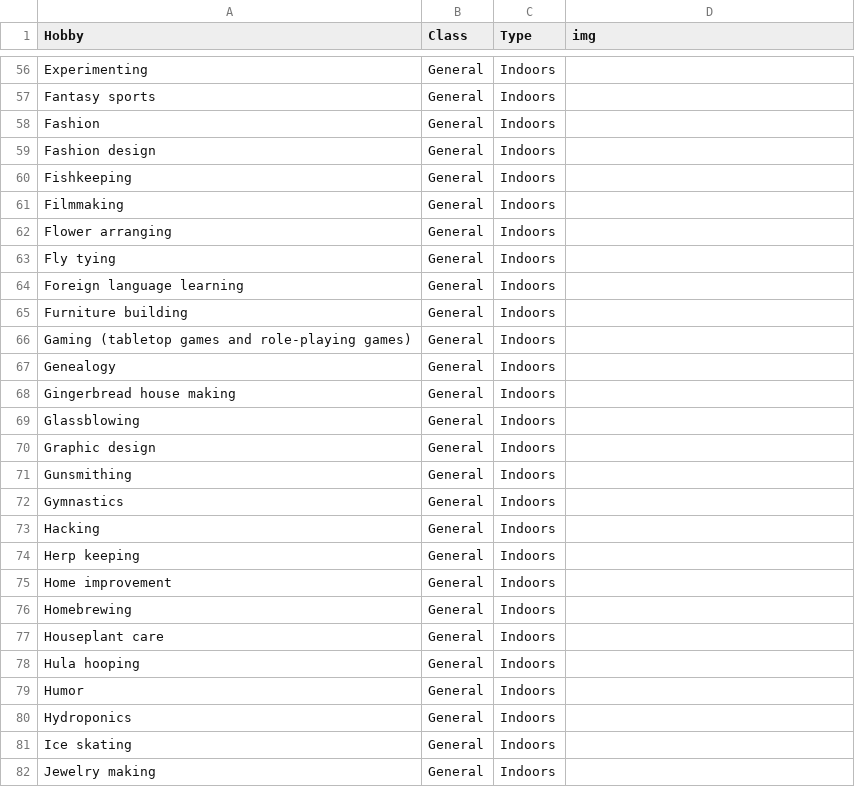
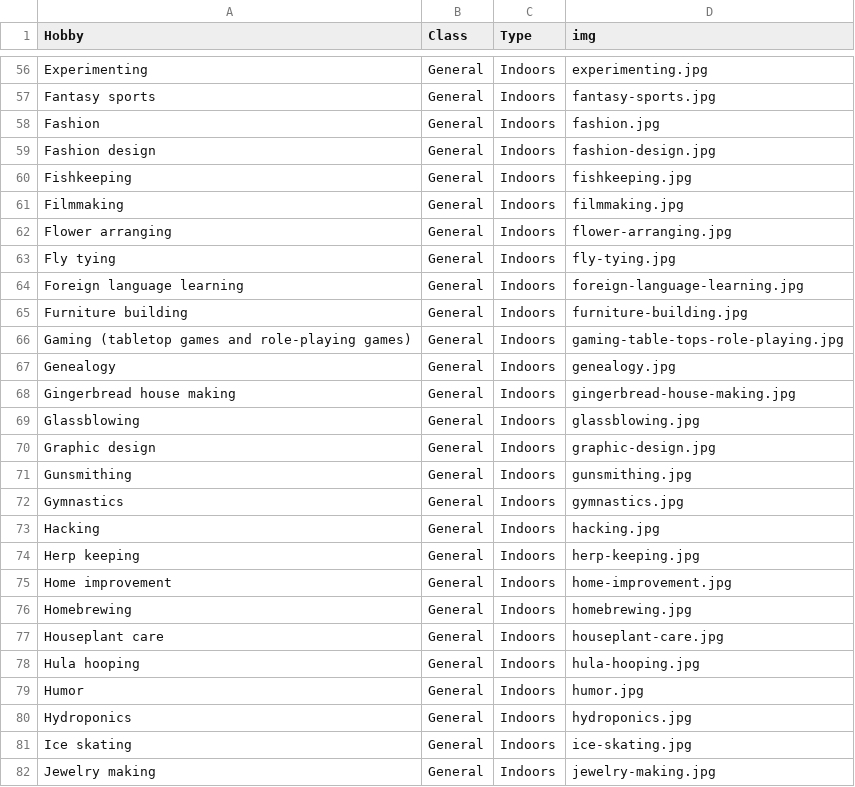
Before and after one commit to abihi/penpal, a CSV file: api/interests.csv, drawn as a sheet; only a part is shown, gaps mark what is left out; the diff covers the shown part only; the diff names each change by its address in the sheet, - before the commit and + after, or states it on an @@ line.

```diff
--- a/api/interests.csv
+++ b/api/interests.csv
-D56 (img): (empty)
+D56 (img): experimenting.jpg
-D57 (img): (empty)
+D57 (img): fantasy-sports.jpg
-D58 (img): (empty)
+D58 (img): fashion.jpg
-D59 (img): (empty)
+D59 (img): fashion-design.jpg
-D60 (img): (empty)
+D60 (img): fishkeeping.jpg
-D61 (img): (empty)
+D61 (img): filmmaking.jpg
-D62 (img): (empty)
+D62 (img): flower-arranging.jpg
-D63 (img): (empty)
+D63 (img): fly-tying.jpg
-D64 (img): (empty)
+D64 (img): foreign-language-learning.jpg
-D65 (img): (empty)
+D65 (img): furniture-building.jpg
-D66 (img): (empty)
+D66 (img): gaming-table-tops-role-playing.jpg
-D67 (img): (empty)
+D67 (img): genealogy.jpg
-D68 (img): (empty)
+D68 (img): gingerbread-house-making.jpg
-D69 (img): (empty)
+D69 (img): glassblowing.jpg
-D70 (img): (empty)
+D70 (img): graphic-design.jpg
-D71 (img): (empty)
+D71 (img): gunsmithing.jpg
-D72 (img): (empty)
+D72 (img): gymnastics.jpg
-D73 (img): (empty)
+D73 (img): hacking.jpg
-D74 (img): (empty)
+D74 (img): herp-keeping.jpg
-D75 (img): (empty)
+D75 (img): home-improvement.jpg
-D76 (img): (empty)
+D76 (img): homebrewing.jpg
-D77 (img): (empty)
+D77 (img): houseplant-care.jpg
-D78 (img): (empty)
+D78 (img): hula-hooping.jpg
-D79 (img): (empty)
+D79 (img): humor.jpg
-D80 (img): (empty)
+D80 (img): hydroponics.jpg
-D81 (img): (empty)
+D81 (img): ice-skating.jpg
-D82 (img): (empty)
+D82 (img): jewelry-making.jpg
```
Also changed, not shown: 64 edited cells elsewhere in this file, 2 other files.
